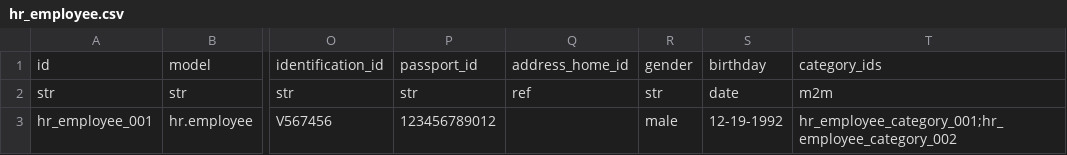
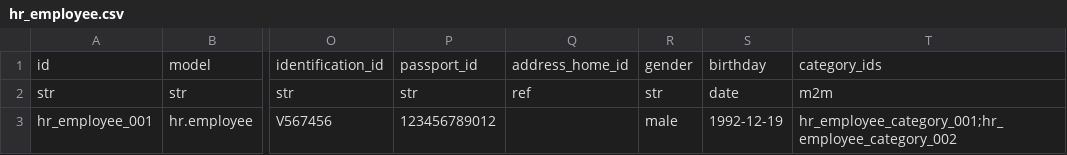
Before and after one commit to Vauxoo/csv2xml, a CSV file: csv2xml/csv2xml/data/csv_template/hr/hr_employee.csv, drawn as a sheet; only a part is shown, gaps mark what is left out; the diff names each change by its address in the sheet, - before the commit and + after, or states it on an @@ line.

Commit message:
[FIX] date format

```diff
--- a/csv2xml/csv2xml/data/csv_template/hr/hr_employee.csv
+++ b/csv2xml/csv2xml/data/csv_template/hr/hr_employee.csv
-S3: 12-19-1992
+S3: 1992-12-19
```
